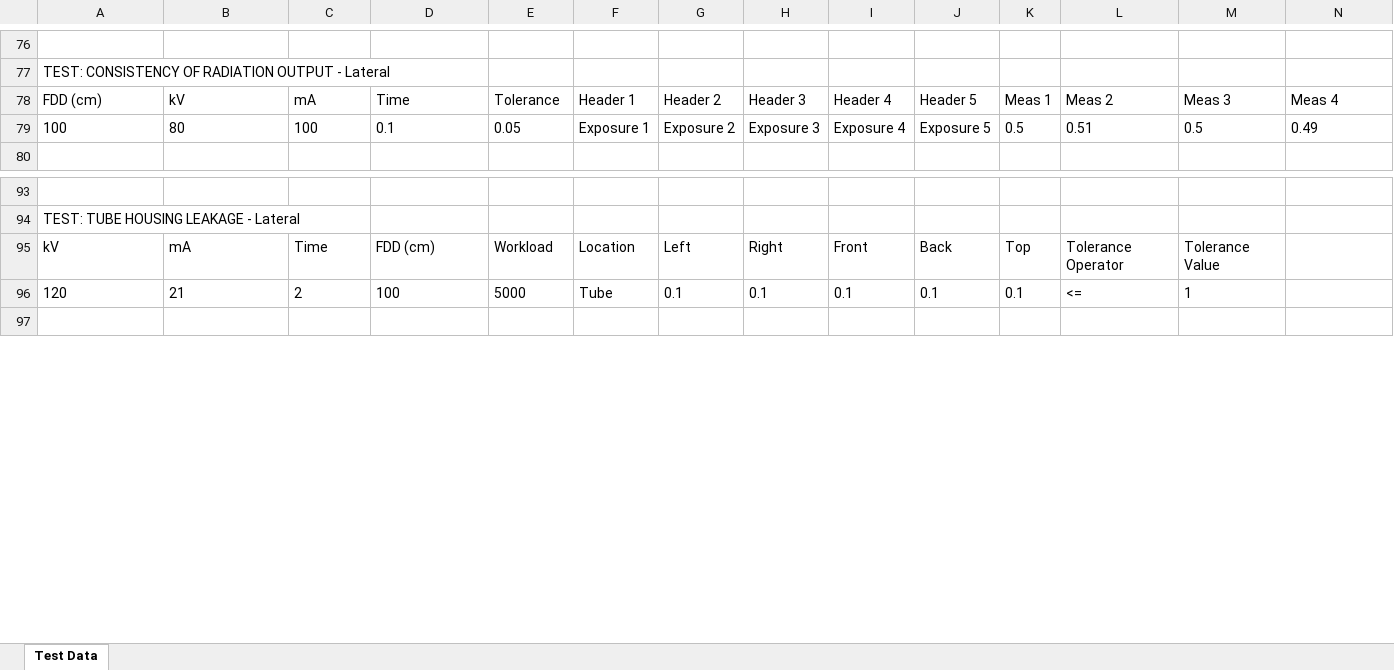
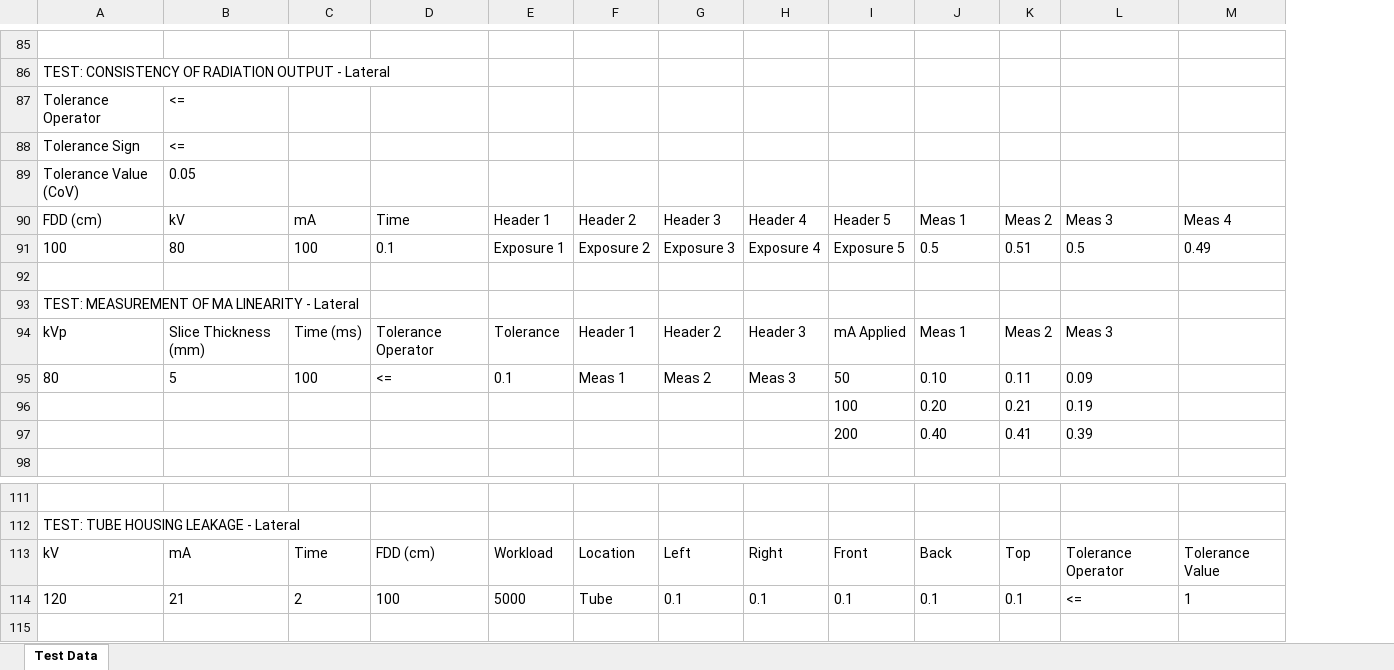
Before and after one commit to kodstechnologies/anteso-frontend, an Excel workbook: public/templates/InterventionalRadiology_DoubleTube_Template.xlsx, sheet Test Data, drawn as a sheet; only a part is shown, gaps mark what is left out; values as stored, in another font and other column widths than the file's, no borders; removed rows and columns are numbered as before the commit, all else as after; rows hold the shown columns only; the diff covers the shown part only; the diff names each change by its address in the sheet, - before the commit and + after, or states it on an @@ line.

Commit message:
Refactor exposure rate handling and improve data loading in Fixed Radio Fluro components
- Enhanced API calls for fetching exposure rate data by implementing error handling and unwrapping response data for better usability.
- Updated the ExposureRateTableTop component to conditionally load data based on serviceId and testId, improving data management.
- Introduced a new utility function to handle data formatting and ensure consistent display of measurement values.
- Improved loading state management to provide better user feedback during data retrieval processes.

```diff
--- a/public/templates/InterventionalRadiology_DoubleTube_Template.xlsx (sheet Test Data)
+++ b/public/templates/InterventionalRadiology_DoubleTube_Template.xlsx (sheet Test Data)
-column M, rows 78-79: Meas 3 | 0.5; rows 95-96: Tolerance Value | 1
+row 87: Tolerance Operator | <=
+row 88: Tolerance Sign | <=
+row 89: Tolerance Value (CoV) | 0.05
-E90: Tolerance
+E90: Header 1
-F90: Header 1
+F90: Header 2
-G90: Header 2
+G90: Header 3
-H90: Header 3
+H90: Header 4
-I90: Header 4
+I90: Header 5
-J90: Header 5
+J90: Meas 1
-K90: Meas 1
+K90: Meas 2
-L90: Meas 2
+L90: Meas 3
-E91: 0.05
+E91: Exposure 1
-F91: Exposure 1
+F91: Exposure 2
-G91: Exposure 2
+G91: Exposure 3
-H91: Exposure 3
+H91: Exposure 4
-I91: Exposure 4
+I91: Exposure 5
-J91: Exposure 5
+J91: 0.5
-K91: 0.5
+K91: 0.51
-L91: 0.51
+L91: 0.5
+row 92: (empty)
+row 93: TEST: MEASUREMENT OF MA LINEARITY - Lateral
+row 94: kVp | Slice Thickness (mm) | Time (ms) | Tolerance Operator | Tolerance | Header 1 | Header 2 | Header 3 | mA Applied | Meas 1 | Meas 2 | Meas 3
+row 95: 80 | 5 | 100 | <= | 0.1 | Meas 1 | Meas 2 | Meas 3 | 50 | 0.10 | 0.11 | 0.09
+row 96:  |  |  |  |  |  |  |  | 100 | 0.20 | 0.21 | 0.19
+row 97:  |  |  |  |  |  |  |  | 200 | 0.40 | 0.41 | 0.39
-M113: (empty)
+M113: Tolerance Value
-M114: (empty)
+M114: 1
```
Also changed, not shown: 9 added rows and 18 edited cells elsewhere in this sheet, public/templates/InterventionalRadiology_SingleTube_Template.xlsx, 21 other files.
